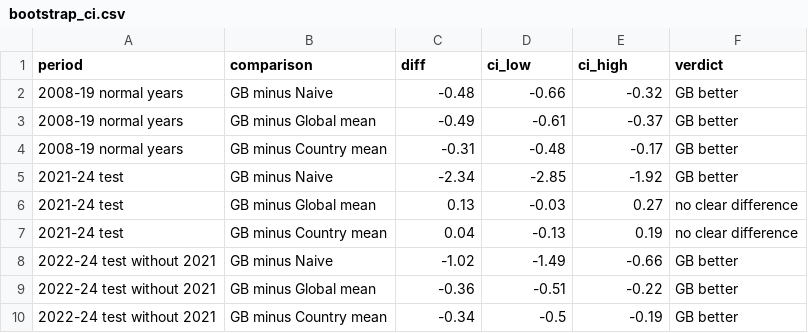
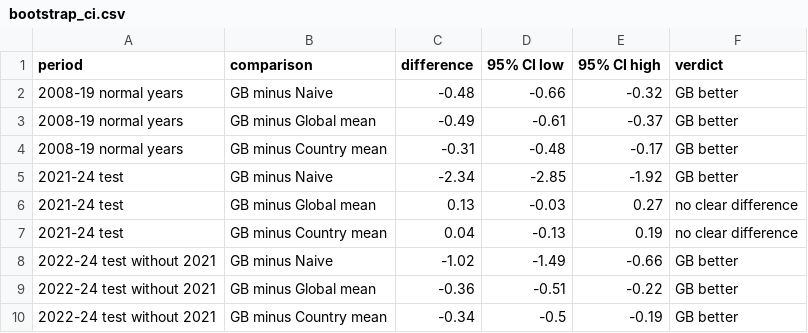
Before and after one commit to farhana273/ml_assignment, a CSV file: models/outputs/bootstrap_ci.csv, drawn as a sheet.

```diff
--- a/models/outputs/bootstrap_ci.csv
+++ b/models/outputs/bootstrap_ci.csv
@@ -1,2 +1,2 @@
-period,comparison,diff,ci_low,ci_high,verdict
+period,comparison,difference,95% CI low,95% CI high,verdict
 2008-19 normal years,GB minus Naive,-0.48,-0.66,-0.32,GB better
```
Also changed, not shown: models/outputs/backtest_by_year.csv, models/outputs/feature_importance.csv, 8 other files.
